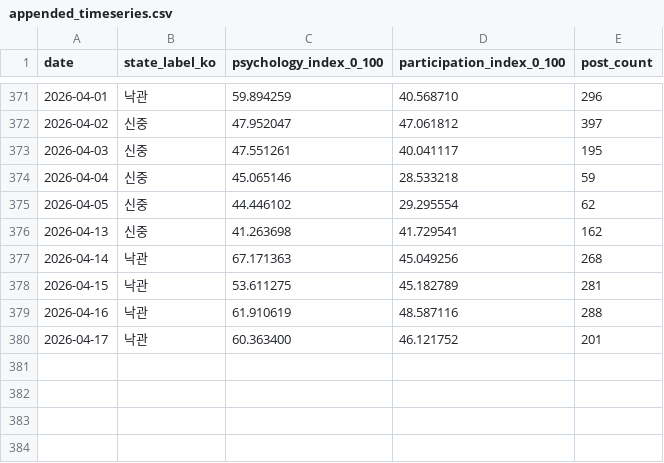
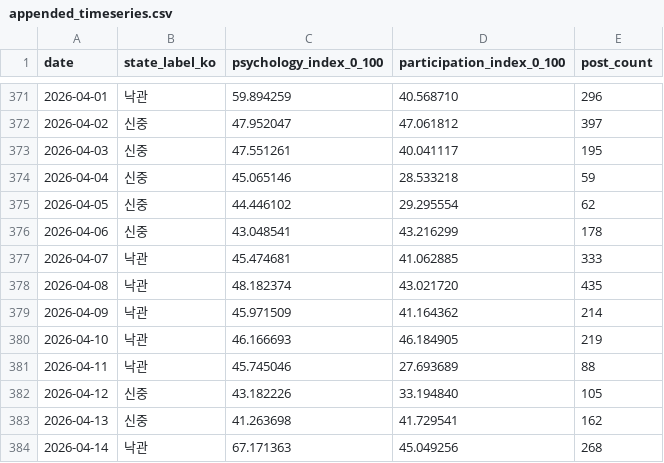
Before and after one commit to Rlearnchan/buykings, a CSV file: projects/wepoll-panic/state/appended_timeseries.csv, drawn as a sheet; only a part is shown, gaps mark what is left out; the shorter side is filled out with more unchanged rows.

```diff
--- a/projects/wepoll-panic/state/appended_timeseries.csv
+++ b/projects/wepoll-panic/state/appended_timeseries.csv
@@ -375,2 +375,9 @@ date,state_label_ko,psychology_index_0_100,participation_index_0_100,post_count
 2026-04-05,신중,44.446102,29.295554,62
+2026-04-06,신중,43.048541,43.216299,178
+2026-04-07,낙관,45.474681,41.062885,333
+2026-04-08,낙관,48.182374,43.021720,435
+2026-04-09,낙관,45.971509,41.164362,214
+2026-04-10,낙관,46.166693,46.184905,219
+2026-04-11,낙관,45.745046,27.693689,88
+2026-04-12,신중,43.182226,33.194840,105
 2026-04-13,신중,41.263698,41.729541,162
```
Also changed, not shown: projects/wepoll-panic/prepared/dw_weekly_timeseries_state_ranges_recent6w.csv, projects/wepoll-panic/prepared/dw_weekly_timeseries_state_ranges_recent6w_2026-04-15.csv, 12 other files.
